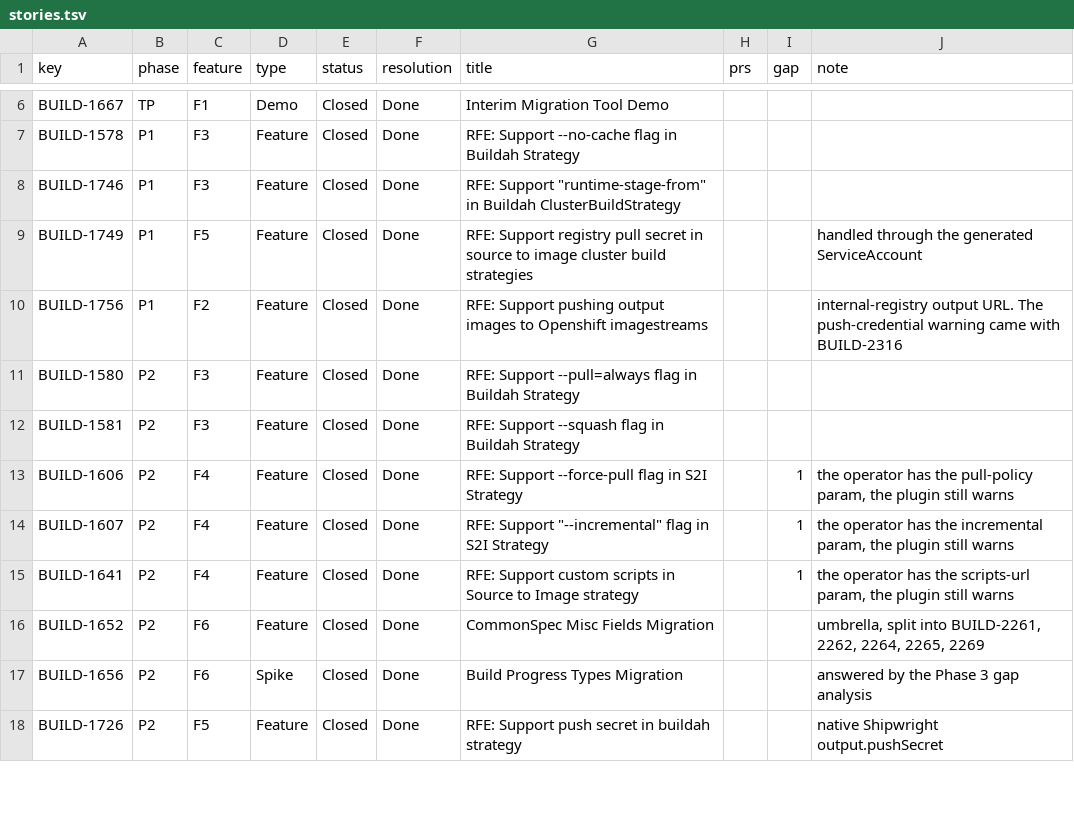
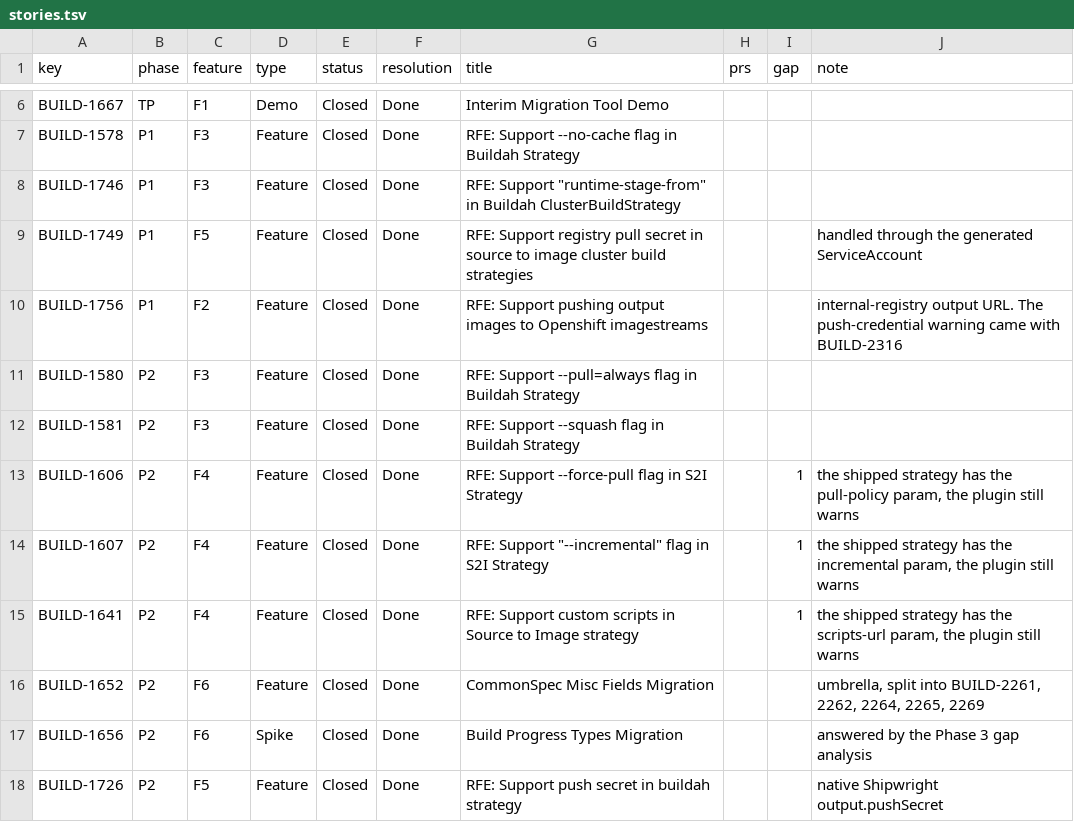
Before and after one commit to psrvere/buildconfig-migration-map, a TSV file: data/stories.tsv, drawn as a sheet; only a part is shown, gaps mark what is left out.

```diff
--- a/data/stories.tsv
+++ b/data/stories.tsv
@@ -12,5 +12,5 @@ BUILD-1580	P2	F3	Feature	Closed	Done	RFE: Support --pull=always flag in Buildah
 BUILD-1581	P2	F3	Feature	Closed	Done	RFE: Support --squash flag in Buildah Strategy			
-BUILD-1606	P2	F4	Feature	Closed	Done	RFE: Support --force-pull flag in S2I Strategy		1	the operator has the pull-policy param, the plugin still warns
-BUILD-1607	P2	F4	Feature	Closed	Done	"RFE: Support ""--incremental"" flag in S2I Strategy"		1	the operator has the incremental param, the plugin still warns
-BUILD-1641	P2	F4	Feature	Closed	Done	RFE: Support custom scripts in Source to Image strategy		1	the operator has the scripts-url param, the plugin still warns
+BUILD-1606	P2	F4	Feature	Closed	Done	RFE: Support --force-pull flag in S2I Strategy		1	the shipped strategy has the pull-policy param, the plugin still warns
+BUILD-1607	P2	F4	Feature	Closed	Done	"RFE: Support ""--incremental"" flag in S2I Strategy"		1	the shipped strategy has the incremental param, the plugin still warns
+BUILD-1641	P2	F4	Feature	Closed	Done	RFE: Support custom scripts in Source to Image strategy		1	the shipped strategy has the scripts-url param, the plugin still warns
 BUILD-1652	P2	F6	Feature	Closed	Done	CommonSpec Misc Fields Migration			umbrella, split into BUILD-2261, 2262, 2264, 2265, 2269
```
Also changed, not shown: data/features.tsv, 2 other files.
